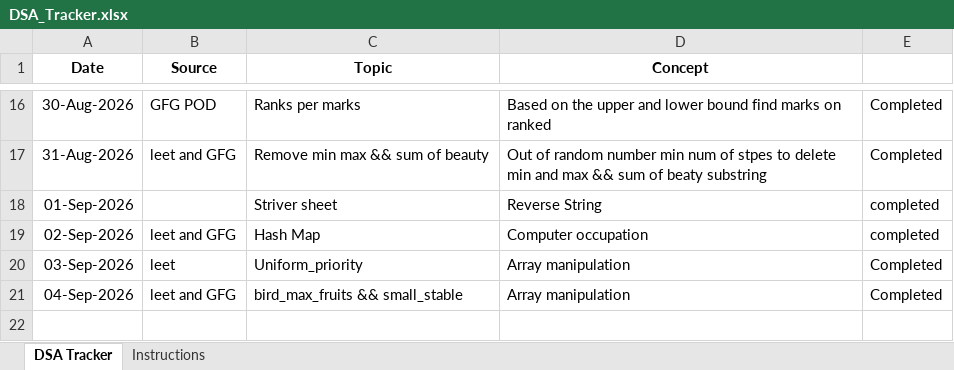
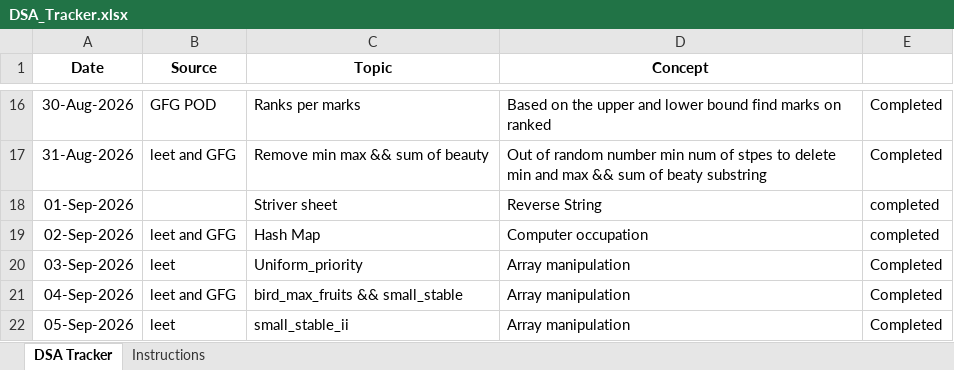
Before and after one commit to jayanthid557/Leet-codes-DSA-Journey, an Excel workbook: DSA_Tracker.xlsx, sheet DSA Tracker, drawn as a sheet; only a part is shown, gaps mark what is left out; values as stored, in another font and other column widths than the file's, no borders; the diff names each change by its address in the sheet, - before the commit and + after, or states it on an @@ line.

```diff
--- a/DSA_Tracker.xlsx (sheet DSA Tracker)
+++ b/DSA_Tracker.xlsx (sheet DSA Tracker)
+row 22: 05-Sep-2026 | leet | small_stable_ii | Array manipulation | Completed
```
Also changed, not shown: 2 other files.
